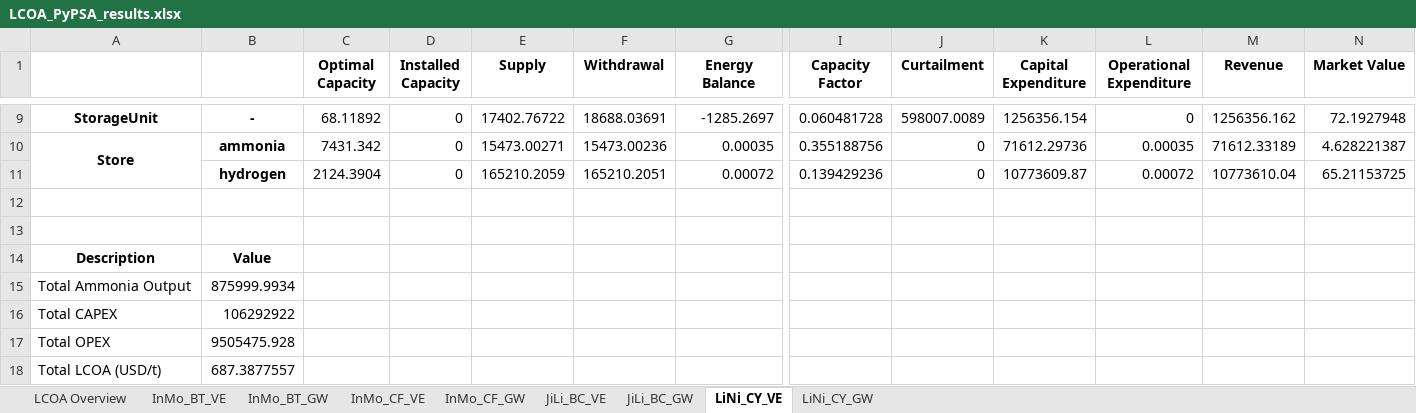
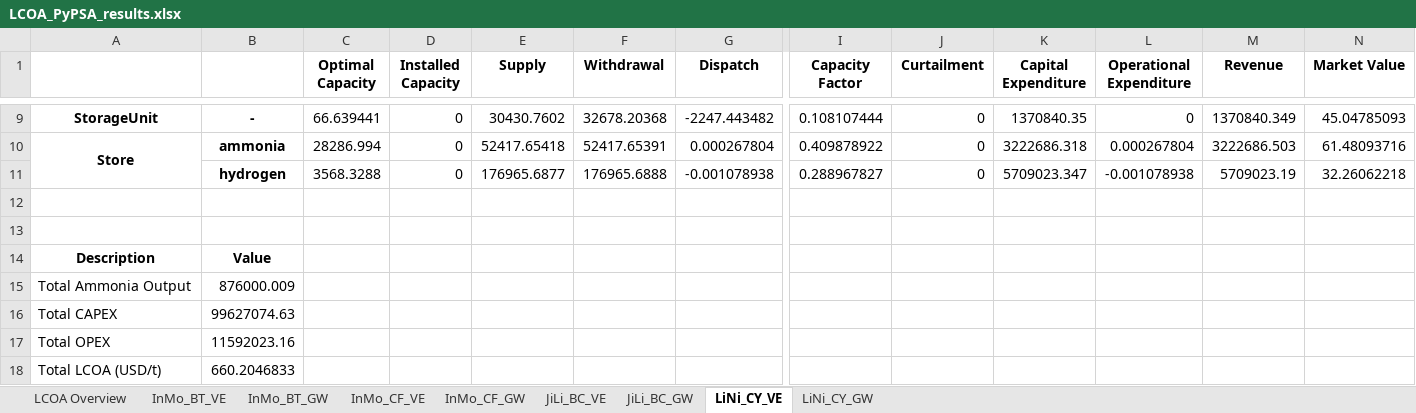
Before and after one commit to philouhawi/PyPSA-China-Green-LCOX-Model, an Excel workbook: LCOA_PyPSA_results.xlsx, sheet LiNi_CY_VE, drawn as a sheet; only a part is shown, gaps mark what is left out; values as stored, in another font and other column widths than the file's, no borders; removed rows and columns are numbered as before the commit, all else as after; rows hold the shown columns only; the diff covers the shown part only; the diff names each change by its address in the sheet, - before the commit and + after, or states it on an @@ line.

```diff
--- a/LCOA_PyPSA_results.xlsx (sheet LiNi_CY_VE)
+++ b/LCOA_PyPSA_results.xlsx (sheet LiNi_CY_VE)
-G1: Energy Balance
+G1: Dispatch
-C9 (Optimal Capacity): 68.11892
+C9 (Optimal Capacity): 66.639441
-E9 (Supply): 17402.76722
+E9 (Supply): 30430.7602
-F9 (Withdrawal): 18688.03691
+F9 (Withdrawal): 32678.20368
-G9 (Dispatch): -1285.2697
+G9 (Dispatch): -2247.443482
-I9 (Capacity Factor): 0.060481728
+I9 (Capacity Factor): 0.108107444
-J9 (Curtailment): 598007.0089
+J9 (Curtailment): 0
-K9 (Capital Expenditure): 1256356.154
+K9 (Capital Expenditure): 1370840.35
-M9 (Revenue): 1256356.162
+M9 (Revenue): 1370840.349
-N9 (Market Value): 72.1927948
+N9 (Market Value): 45.04785093
-C10 (Optimal Capacity): 7431.342
+C10 (Optimal Capacity): 28286.994
-E10 (Supply): 15473.00271
+E10 (Supply): 52417.65418
-F10 (Withdrawal): 15473.00236
+F10 (Withdrawal): 52417.65391
-G10 (Dispatch): 0.00035
+G10 (Dispatch): 0.000267804
-I10 (Capacity Factor): 0.355188756
+I10 (Capacity Factor): 0.409878922
-K10 (Capital Expenditure): 71612.29736
+K10 (Capital Expenditure): 3222686.318
-L10 (Operational Expenditure): 0.00035
+L10 (Operational Expenditure): 0.000267804
-M10 (Revenue): 71612.33189
+M10 (Revenue): 3222686.503
-N10 (Market Value): 4.628221387
+N10 (Market Value): 61.48093716
-row 11:  | hydrogen | 2124.3904 | 0 | 165210.2059 | 165210.2051 | 0.00072 | 0.139429236 | 0 | 10773609.87 | 0.00072 | 10773610.04 | 65.21153725
+row 11:  | hydrogen | 3568.3288 | 0 | 176965.6877 | 176965.6888 | -0.001078938 | 0.288967827 | 0 | 5709023.347 | -0.001078938 | 5709023.19 | 32.26062218
-B15: 875999.9934
+B15: 876000.009
-B16: 106292922
+B16: 99627074.63
-B17: 9505475.928
+B17: 11592023.16
-B18: 687.3877557
+B18: 660.2046833
```
Also changed, not shown: 4 added rows, 4 removed rows and 17 edited cells elsewhere in this sheet, sheet JiLi_BC_VE, sheet LiNi_CY_GW, 2 other files.
